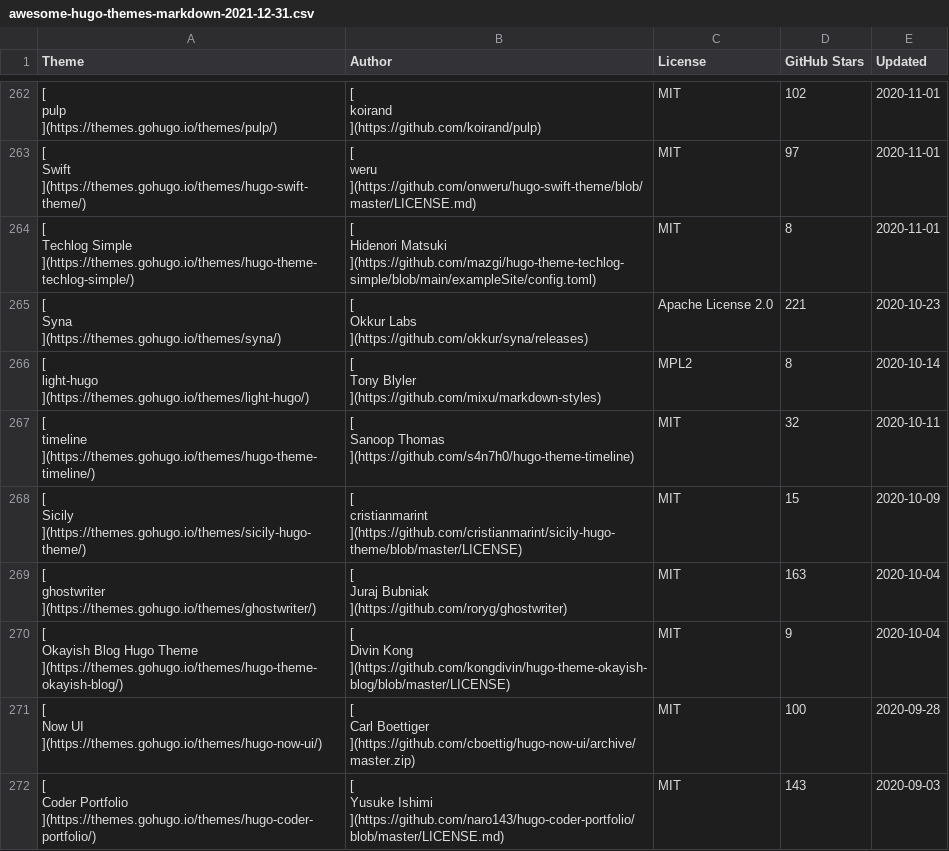
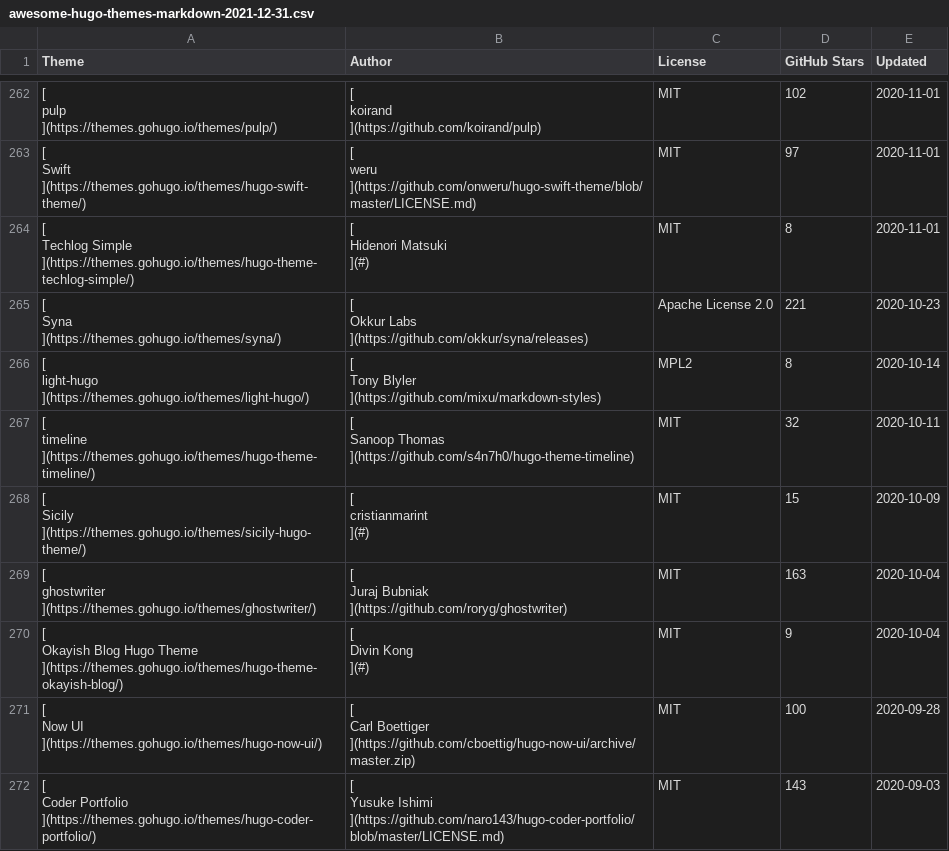
Before and after one commit to QIN2DIM/awesome-hugo-themes, a CSV file: src/database/awesome-hugo-themes-markdown-2021-12-31.csv, drawn as a sheet; only a part is shown, gaps mark what is left out; the diff covers the shown part only.

```diff
--- a/src/database/awesome-hugo-themes-markdown-2021-12-31.csv
+++ b/src/database/awesome-hugo-themes-markdown-2021-12-31.csv
@@ -2873,13 +2873,13 @@ MIT
 "
-"[
-Techlog Simple
-](https://themes.gohugo.io/themes/hugo-theme-techlog-simple/)","[
-Hidenori Matsuki
-](https://github.com/mazgi/hugo-theme-techlog-simple/blob/main/exampleSite/config.toml)","
-MIT
-","
-8
-","
-2020-11-01
-"
+"[
+Techlog Simple
+](https://themes.gohugo.io/themes/hugo-theme-techlog-simple/)","[
+Hidenori Matsuki
+](#)","
+MIT
+","
+8
+","
+2020-11-01
+"
 "[
@@ -2917,13 +2917,13 @@ MIT
 "
-"[
-Sicily
-](https://themes.gohugo.io/themes/sicily-hugo-theme/)","[
-cristianmarint
-](https://github.com/cristianmarint/sicily-hugo-theme/blob/master/LICENSE)","
-MIT
-","
-15
-","
-2020-10-09
-"
+"[
+Sicily
+](https://themes.gohugo.io/themes/sicily-hugo-theme/)","[
+cristianmarint
+](#)","
+MIT
+","
+15
+","
+2020-10-09
+"
 "[
@@ -2939,13 +2939,13 @@ MIT
 "
-"[
-Okayish Blog Hugo Theme
-](https://themes.gohugo.io/themes/hugo-theme-okayish-blog/)","[
-Divin Kong
-](https://github.com/kongdivin/hugo-theme-okayish-blog/blob/master/LICENSE)","
-MIT
-","
-9
-","
-2020-10-04
-"
+"[
+Okayish Blog Hugo Theme
+](https://themes.gohugo.io/themes/hugo-theme-okayish-blog/)","[
+Divin Kong
+](#)","
+MIT
+","
+9
+","
+2020-10-04
+"
 "[
```
Also changed, not shown: 2 added rows, 2 removed rows, 8 moved rows and 66 edited cells elsewhere in this file, src/database/awesome-hugo-themes-2021-12-31.csv, src/database/cache/SHOW-2021-12-31.csv, 3 other files.
